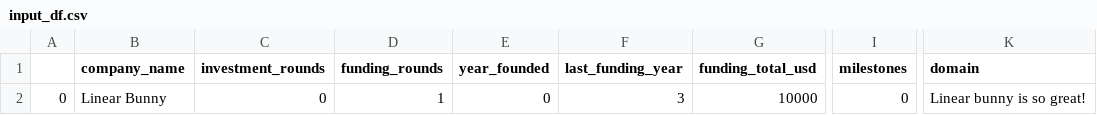
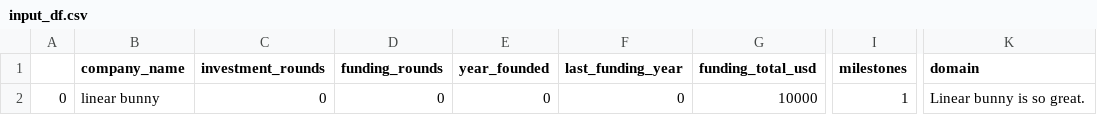
Before and after one commit to yanruoyu2005/ruoyu_insightproject, a CSV file: linearbunny/linearbunny/exploratory_data/input_df.csv, drawn as a sheet; only a part is shown, gaps mark what is left out; the diff names each change by its address in the sheet, - before the commit and + after, or states it on an @@ line.

```diff
--- a/linearbunny/linearbunny/exploratory_data/input_df.csv
+++ b/linearbunny/linearbunny/exploratory_data/input_df.csv
-B2 (company_name): Linear Bunny
+B2 (company_name): linear bunny
-D2 (funding_rounds): 1
+D2 (funding_rounds): 0
-F2 (last_funding_year): 3
+F2 (last_funding_year): 0
-I2 (milestones): 0
+I2 (milestones): 1
-K2 (domain): Linear bunny is so great!
+K2 (domain): Linear bunny is so great.
```
Also changed, not shown: linearbunny/linearbunny/exploratory_data/x_target_temp.csv, 3 other files.
